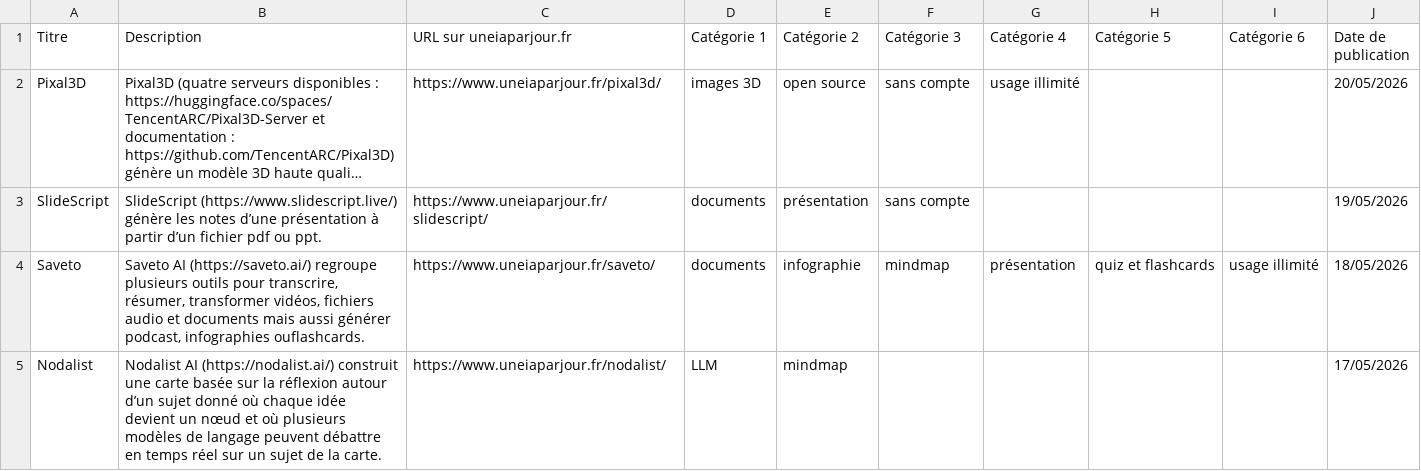
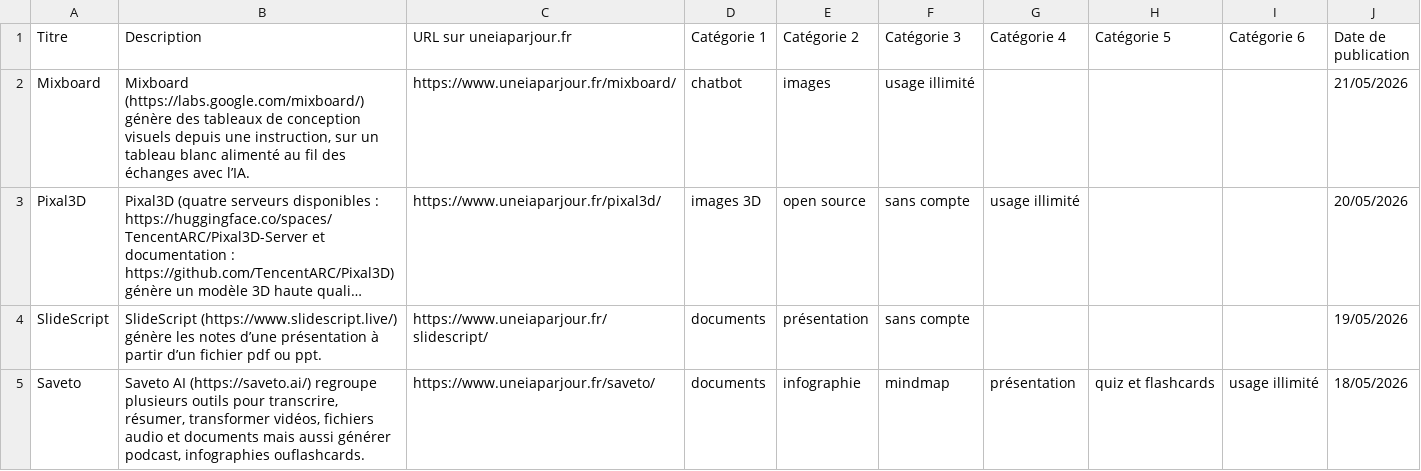
Before and after one commit to uneIAparjour/base, a CSV file: base-uneiaparjour.csv, drawn as a sheet; only a part is shown; the shorter side is filled out with more unchanged rows; long unchanged cells end in …; the diff names each change by its address in the sheet, - before the commit and + after, or states it on an @@ line.

```diff
--- a/base-uneiaparjour.csv
+++ b/base-uneiaparjour.csv
+row 2: Mixboard | Mixboard (https://labs.google.com/mixboard/) génère des tableaux de conception visuels depuis une instruction, sur un tableau blanc alimenté au fil des échanges avec l’IA. | https://www.uneiaparjour.fr/mixboard/ | chatbot | images | usage illimité |  |  |  | 21/05/2026
```
Also changed, not shown: 3 other files.
